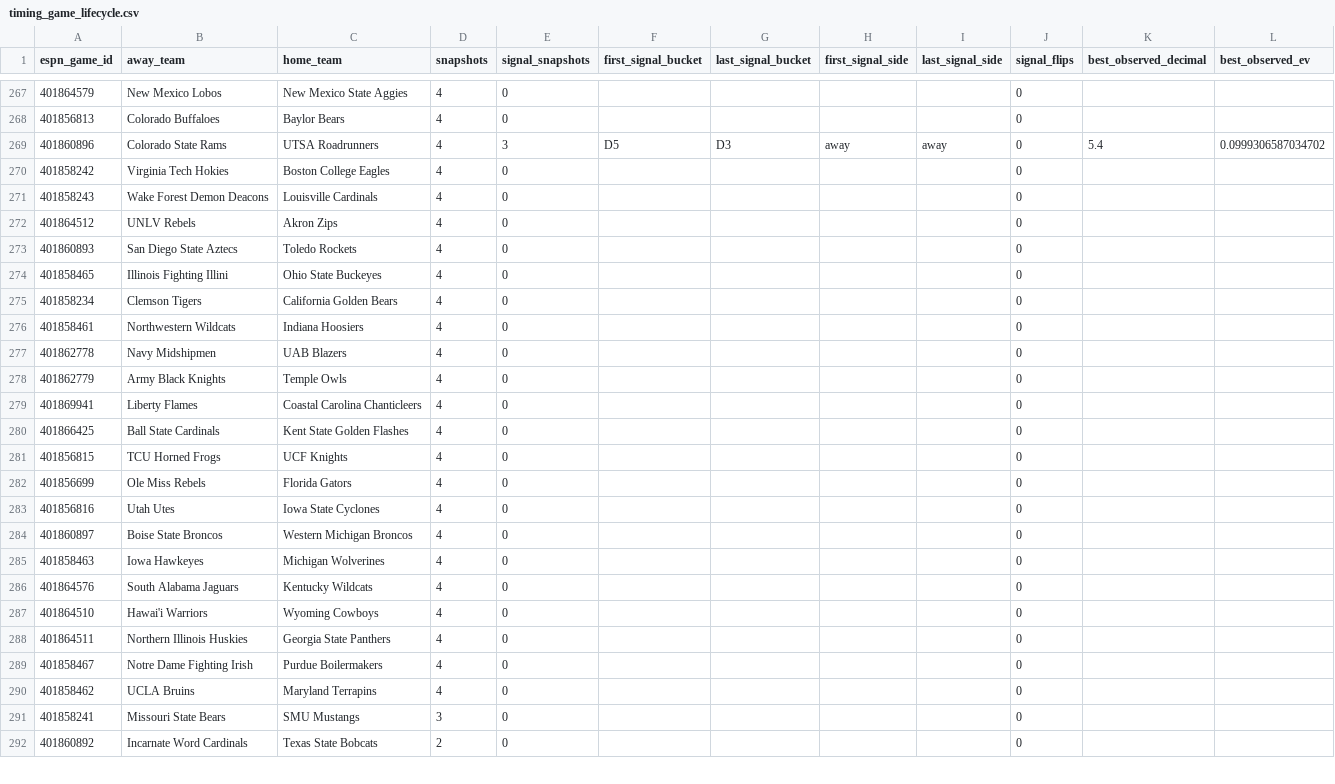
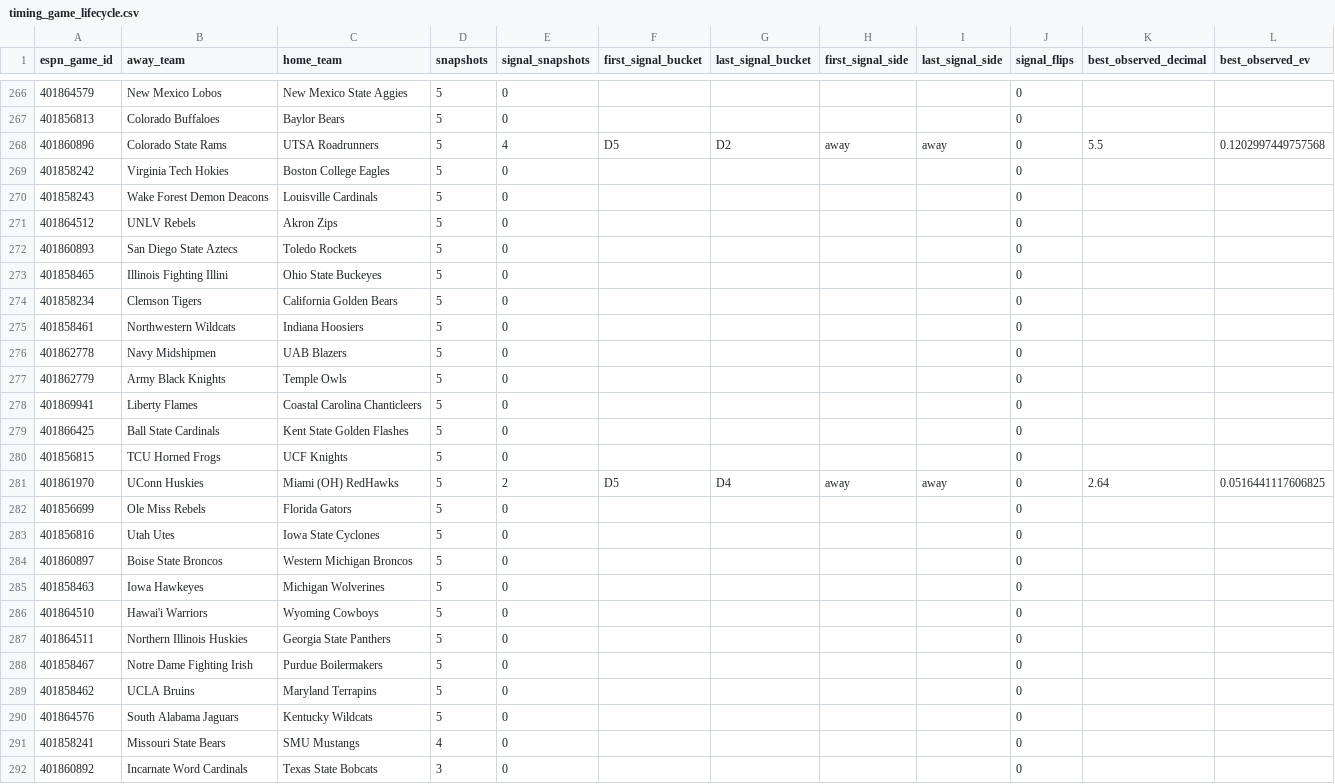
Before and after one commit to drhyphy/ncaa-football-daily-board, a CSV file: model/reports/timing_game_lifecycle.csv, drawn as a sheet; only a part is shown, gaps mark what is left out; the diff covers the shown part only.

```diff
--- a/model/reports/timing_game_lifecycle.csv
+++ b/model/reports/timing_game_lifecycle.csv
@@ -267,26 +266,27 @@ espn_game_id,away_team,home_team,snapshots,signal_snapshots,first_signal_bucket,
-401864579,New Mexico Lobos,New Mexico State Aggies,4,0,,,,,0,,
-401856813,Colorado Buffaloes,Baylor Bears,4,0,,,,,0,,
-401860896,Colorado State Rams,UTSA Roadrunners,4,3,D5,D3,away,away,0,5.4,0.0999306587034702
-401858242,Virginia Tech Hokies,Boston College Eagles,4,0,,,,,0,,
-401858243,Wake Forest Demon Deacons,Louisville Cardinals,4,0,,,,,0,,
-401864512,UNLV Rebels,Akron Zips,4,0,,,,,0,,
-401860893,San Diego State Aztecs,Toledo Rockets,4,0,,,,,0,,
-401858465,Illinois Fighting Illini,Ohio State Buckeyes,4,0,,,,,0,,
-401858234,Clemson Tigers,California Golden Bears,4,0,,,,,0,,
-401858461,Northwestern Wildcats,Indiana Hoosiers,4,0,,,,,0,,
-401862778,Navy Midshipmen,UAB Blazers,4,0,,,,,0,,
-401862779,Army Black Knights,Temple Owls,4,0,,,,,0,,
-401869941,Liberty Flames,Coastal Carolina Chanticleers,4,0,,,,,0,,
-401866425,Ball State Cardinals,Kent State Golden Flashes,4,0,,,,,0,,
-401856815,TCU Horned Frogs,UCF Knights,4,0,,,,,0,,
-401856699,Ole Miss Rebels,Florida Gators,4,0,,,,,0,,
-401856816,Utah Utes,Iowa State Cyclones,4,0,,,,,0,,
-401860897,Boise State Broncos,Western Michigan Broncos,4,0,,,,,0,,
-401858463,Iowa Hawkeyes,Michigan Wolverines,4,0,,,,,0,,
-401864576,South Alabama Jaguars,Kentucky Wildcats,4,0,,,,,0,,
-401864510,Hawai'i Warriors,Wyoming Cowboys,4,0,,,,,0,,
-401864511,Northern Illinois Huskies,Georgia State Panthers,4,0,,,,,0,,
-401858467,Notre Dame Fighting Irish,Purdue Boilermakers,4,0,,,,,0,,
-401858462,UCLA Bruins,Maryland Terrapins,4,0,,,,,0,,
-401858241,Missouri State Bears,SMU Mustangs,3,0,,,,,0,,
-401860892,Incarnate Word Cardinals,Texas State Bobcats,2,0,,,,,0,,
+401864579,New Mexico Lobos,New Mexico State Aggies,5,0,,,,,0,,
+401856813,Colorado Buffaloes,Baylor Bears,5,0,,,,,0,,
+401860896,Colorado State Rams,UTSA Roadrunners,5,4,D5,D2,away,away,0,5.5,0.1202997449757568
+401858242,Virginia Tech Hokies,Boston College Eagles,5,0,,,,,0,,
+401858243,Wake Forest Demon Deacons,Louisville Cardinals,5,0,,,,,0,,
+401864512,UNLV Rebels,Akron Zips,5,0,,,,,0,,
+401860893,San Diego State Aztecs,Toledo Rockets,5,0,,,,,0,,
+401858465,Illinois Fighting Illini,Ohio State Buckeyes,5,0,,,,,0,,
+401858234,Clemson Tigers,California Golden Bears,5,0,,,,,0,,
+401858461,Northwestern Wildcats,Indiana Hoosiers,5,0,,,,,0,,
+401862778,Navy Midshipmen,UAB Blazers,5,0,,,,,0,,
+401862779,Army Black Knights,Temple Owls,5,0,,,,,0,,
+401869941,Liberty Flames,Coastal Carolina Chanticleers,5,0,,,,,0,,
+401866425,Ball State Cardinals,Kent State Golden Flashes,5,0,,,,,0,,
+401856815,TCU Horned Frogs,UCF Knights,5,0,,,,,0,,
+401861970,UConn Huskies,Miami (OH) RedHawks,5,2,D5,D4,away,away,0,2.64,0.0516441117606825
+401856699,Ole Miss Rebels,Florida Gators,5,0,,,,,0,,
+401856816,Utah Utes,Iowa State Cyclones,5,0,,,,,0,,
+401860897,Boise State Broncos,Western Michigan Broncos,5,0,,,,,0,,
+401858463,Iowa Hawkeyes,Michigan Wolverines,5,0,,,,,0,,
+401864510,Hawai'i Warriors,Wyoming Cowboys,5,0,,,,,0,,
+401864511,Northern Illinois Huskies,Georgia State Panthers,5,0,,,,,0,,
+401858467,Notre Dame Fighting Irish,Purdue Boilermakers,5,0,,,,,0,,
+401858462,UCLA Bruins,Maryland Terrapins,5,0,,,,,0,,
+401864576,South Alabama Jaguars,Kentucky Wildcats,5,0,,,,,0,,
+401858241,Missouri State Bears,SMU Mustangs,4,0,,,,,0,,
+401860892,Incarnate Word Cardinals,Texas State Bobcats,3,0,,,,,0,,
```
Also changed, not shown: 6 added rows, 7 removed rows, 16 moved rows and 39 edited cells elsewhere in this file, model/reports/timing_by_horizon.csv, model/reports/timing_pairwise_prices.csv, 6 other files.
